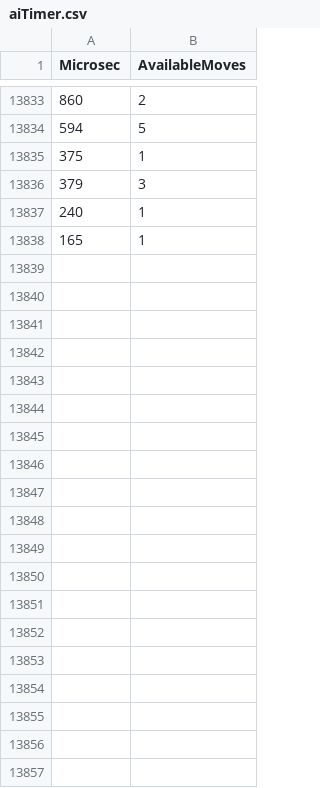
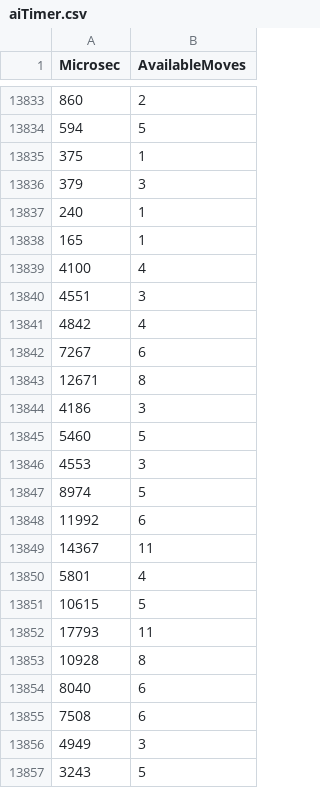
Before and after one commit to LucHarris/Reversi, a CSV file: Reversi/Data/Out/aiTimer.csv, drawn as a sheet; only a part is shown, gaps mark what is left out; the diff covers the shown part only; the diff names each change by its address in the sheet, - before the commit and + after, or states it on an @@ line.

```diff
--- a/Reversi/Data/Out/aiTimer.csv
+++ b/Reversi/Data/Out/aiTimer.csv
+row 13839: 4100 | 4
+row 13840: 4551 | 3
+row 13841: 4842 | 4
+row 13842: 7267 | 6
+row 13843: 12671 | 8
+row 13844: 4186 | 3
+row 13845: 5460 | 5
+row 13846: 4553 | 3
+row 13847: 8974 | 5
+row 13848: 11992 | 6
+row 13849: 14367 | 11
+row 13850: 5801 | 4
+row 13851: 10615 | 5
+row 13852: 17793 | 11
+row 13853: 10928 | 8
+row 13854: 8040 | 6
+row 13855: 7508 | 6
+row 13856: 4949 | 3
+row 13857: 3243 | 5
```
Also changed, not shown: 41 added rows elsewhere in this file, 11 other files.
